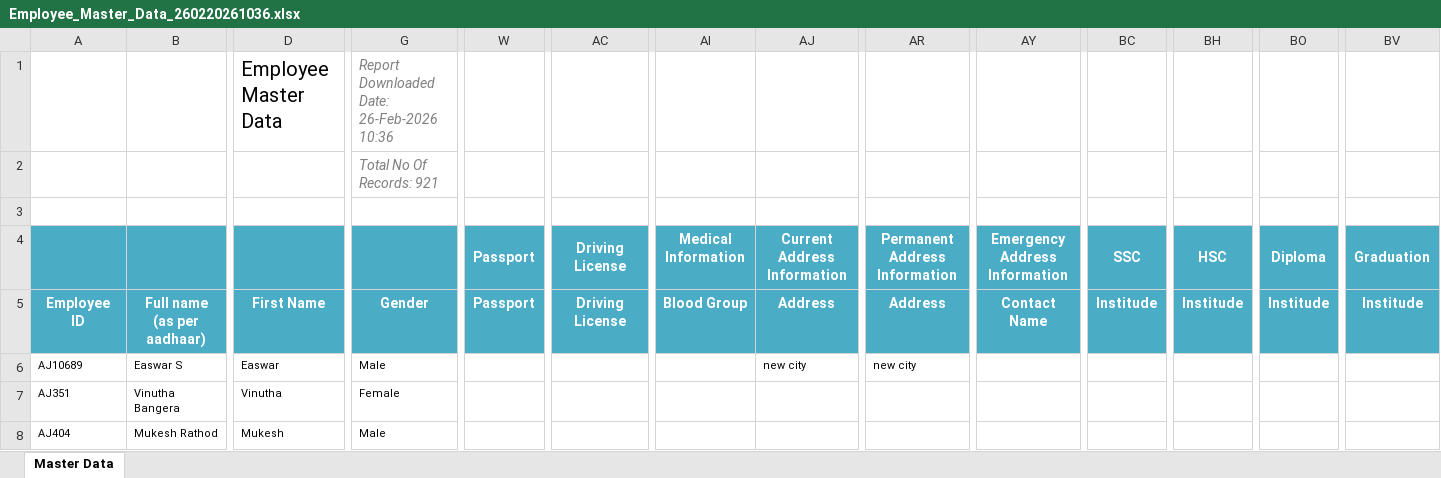
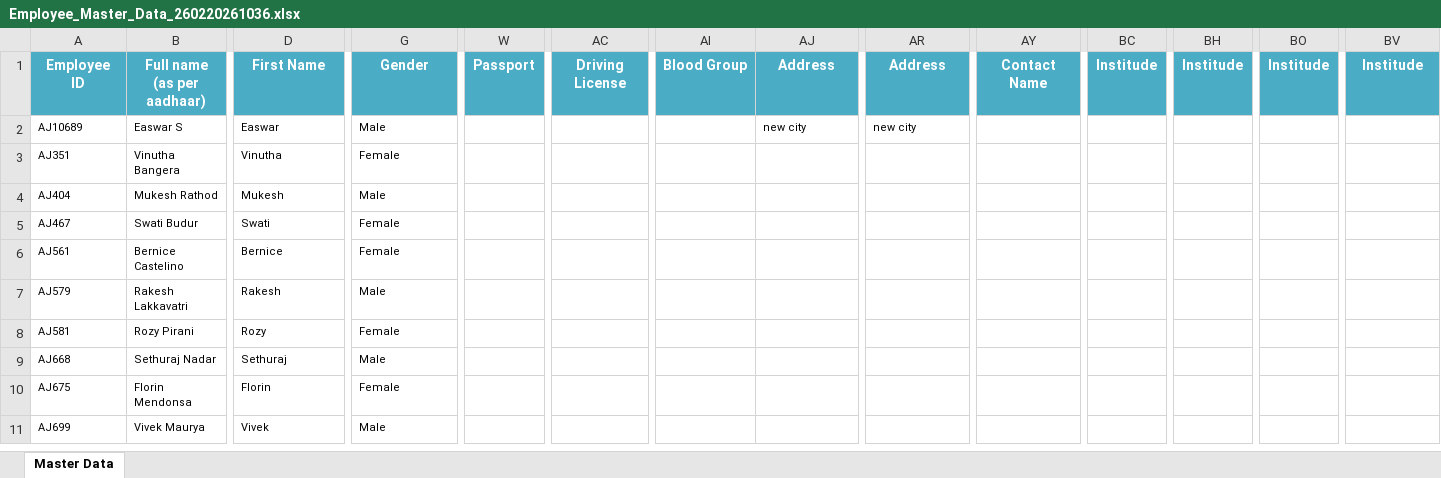
Before and after one commit to Vishnudharan24/TabNLP, an Excel workbook: data/Employee_Master_Data_260220261036.xlsx, sheet Master Data, drawn as a sheet; only a part is shown, gaps mark what is left out; the shorter side is filled out with more unchanged rows; values as stored, in another font and other column widths than the file's, no borders; charts and pictures not drawn; rows hold the shown columns only; the diff names each change by its address in the sheet, - before the commit and + after, or states it on an @@ line.

```diff
--- a/data/Employee_Master_Data_260220261036.xlsx (sheet Master Data)
+++ b/data/Employee_Master_Data_260220261036.xlsx (sheet Master Data)
-row 1:  |  | Employee Master Data | Report Downloaded Date: 26-Feb-2026 10:36
-row 2:  |  |  | Total No Of Records: 921
-row 3: (empty)
-row 4:  |  |  |  | Passport | Driving License | Medical Information | Current Address Information | Permanent Address Information | Emergency Address Information | SSC | HSC | Diploma | Graduation
```
Also changed, not shown: charts or pictures, 21 other files.
